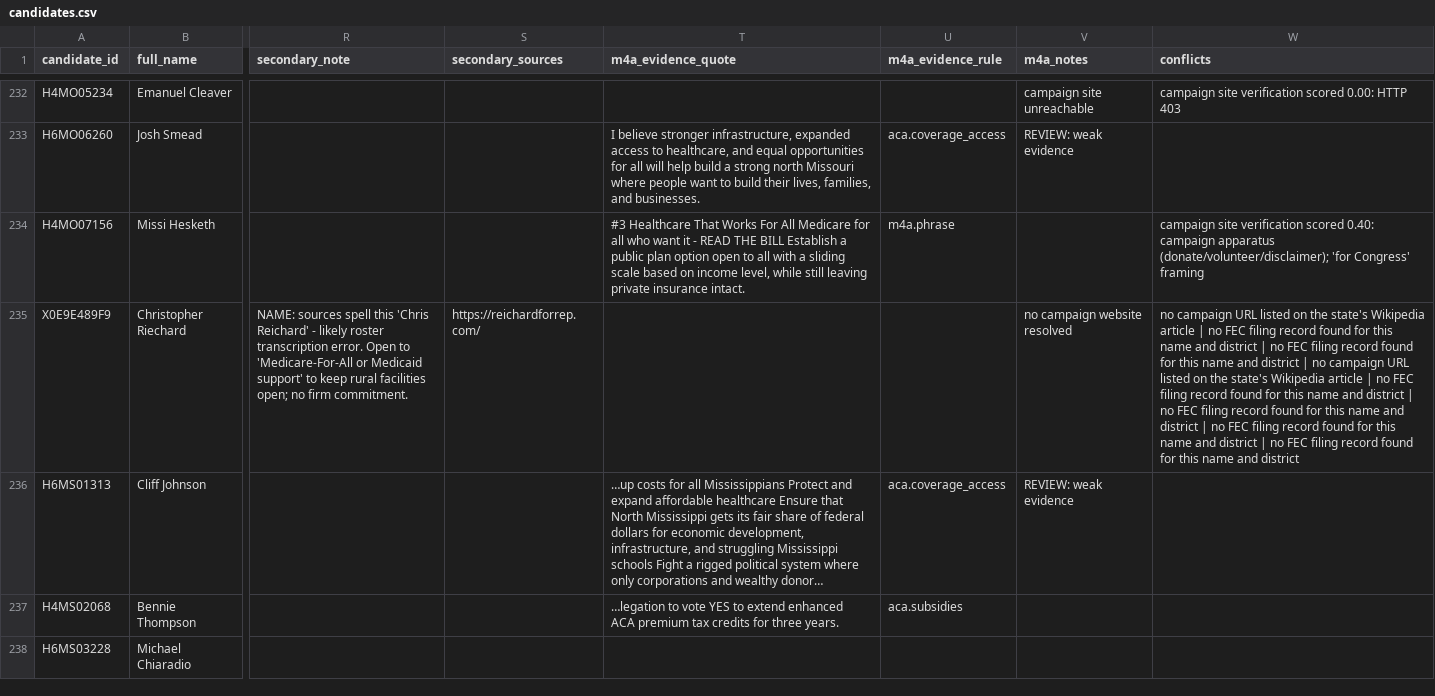
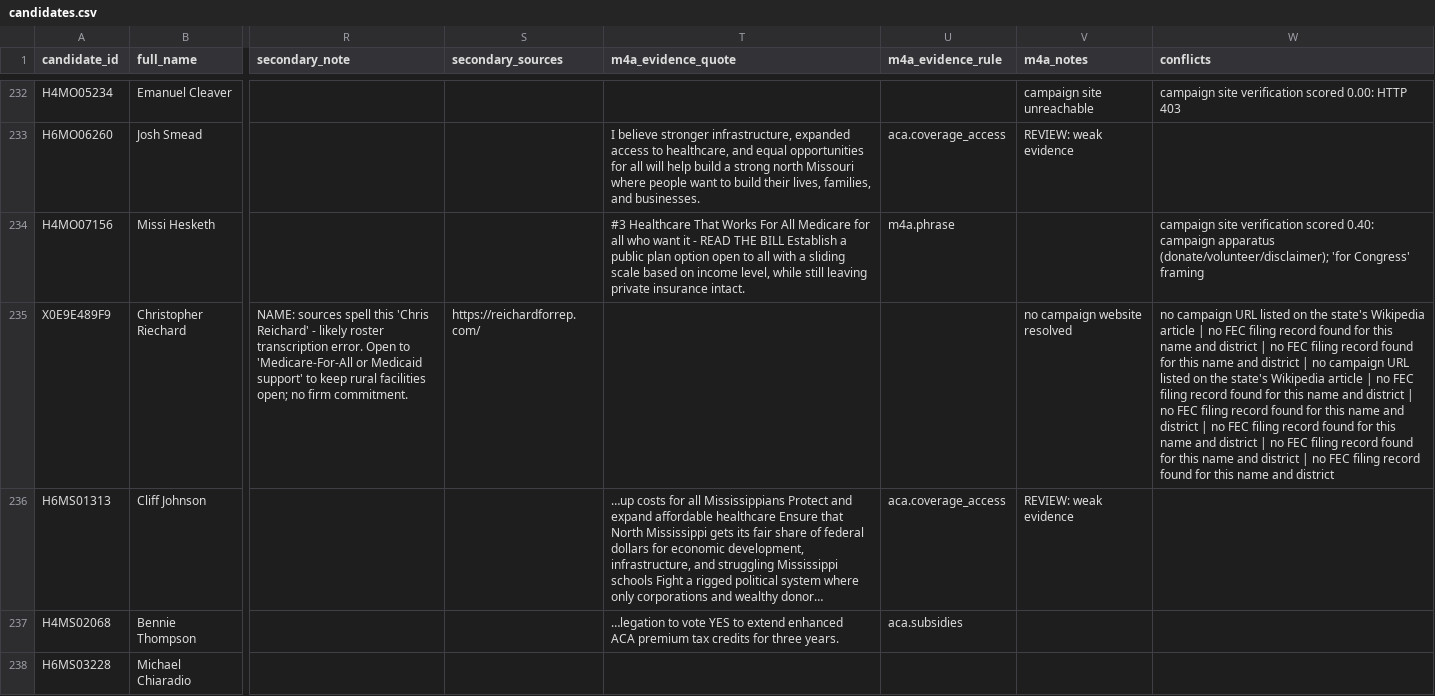
Before and after one commit to readchaoticera/demcandidateplatform, a CSV file: results/2026-08-26/candidates.csv, drawn as a sheet; only a part is shown, gaps mark what is left out; the diff covers the shown part only; the diff names each change by its address in the sheet, - before the commit and + after, or states it on an @@ line.

```diff
--- a/results/2026-08-26/candidates.csv
+++ b/results/2026-08-26/candidates.csv
-W235 (conflicts): …and district
+W235 (conflicts): …and district | no FEC filing record found for this name and district
```
Also changed, not shown: 10 edited cells elsewhere in this file, 8 other files.
